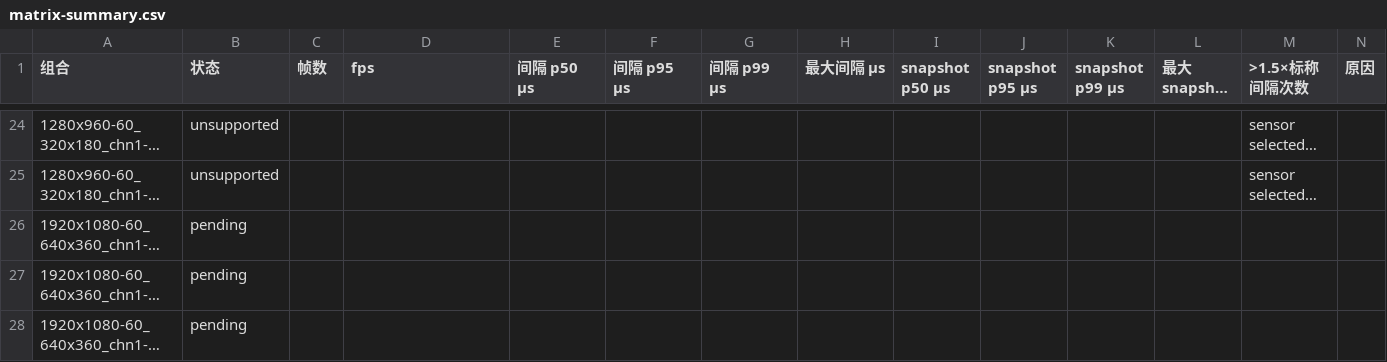
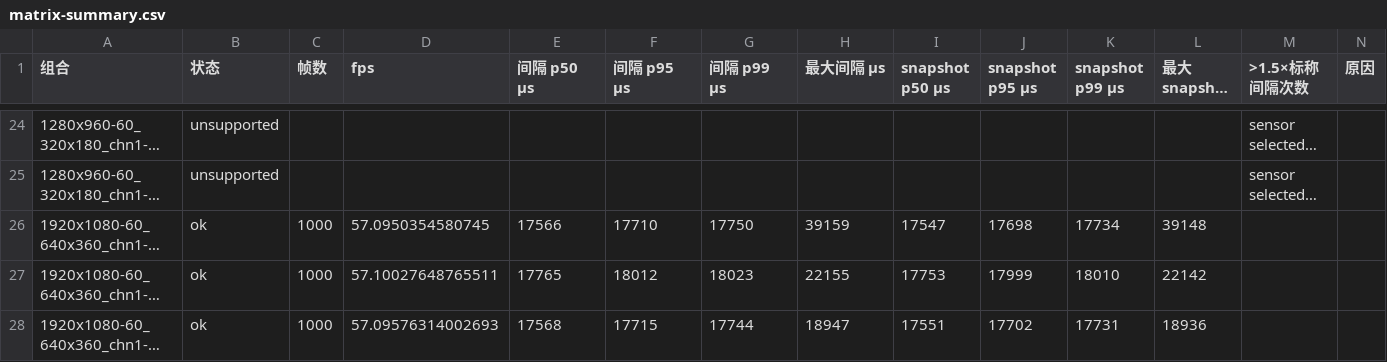
Before and after one commit to Echoall/H-CV, a CSV file: reports/data/P0-EXP01/matrix-summary.csv, drawn as a sheet; only a part is shown, gaps mark what is left out; long unchanged cells end in …; the diff covers the shown part only; the diff names each change by its address in the sheet, - before the commit and + after, or states it on an @@ line.

```diff
--- a/reports/data/P0-EXP01/matrix-summary.csv
+++ b/reports/data/P0-EXP01/matrix-summary.csv
-B26:B28 (状态): pending
+B26:B28 (状态): ok
-C26:C28 (帧数): (empty)
+C26:C28 (帧数): 1000
-D26 (fps): (empty)
+D26 (fps): 57.0950354580745
-E26 (间隔 p50 μs): (empty)
+E26 (间隔 p50 μs): 17566
-F26 (间隔 p95 μs): (empty)
+F26 (间隔 p95 μs): 17710
-G26 (间隔 p99 μs): (empty)
+G26 (间隔 p99 μs): 17750
-H26 (最大间隔 μs): (empty)
+H26 (最大间隔 μs): 39159
-I26 (snapshot p50 μs): (empty)
+I26 (snapshot p50 μs): 17547
-J26 (snapshot p95 μs): (empty)
+J26 (snapshot p95 μs): 17698
-K26 (snapshot p99 μs): (empty)
+K26 (snapshot p99 μs): 17734
-L26 (最大 snapshot μs): (empty)
+L26 (最大 snapshot μs): 39148
-D27 (fps): (empty)
+D27 (fps): 57.10027648765511
-E27 (间隔 p50 μs): (empty)
+E27 (间隔 p50 μs): 17765
-F27 (间隔 p95 μs): (empty)
+F27 (间隔 p95 μs): 18012
-G27 (间隔 p99 μs): (empty)
+G27 (间隔 p99 μs): 18023
-H27 (最大间隔 μs): (empty)
+H27 (最大间隔 μs): 22155
-I27 (snapshot p50 μs): (empty)
+I27 (snapshot p50 μs): 17753
-J27 (snapshot p95 μs): (empty)
+J27 (snapshot p95 μs): 17999
-K27 (snapshot p99 μs): (empty)
+K27 (snapshot p99 μs): 18010
-L27 (最大 snapshot μs): (empty)
+L27 (最大 snapshot μs): 22142
-D28 (fps): (empty)
+D28 (fps): 57.09576314002693
-E28 (间隔 p50 μs): (empty)
+E28 (间隔 p50 μs): 17568
-F28 (间隔 p95 μs): (empty)
+F28 (间隔 p95 μs): 17715
-G28 (间隔 p99 μs): (empty)
+G28 (间隔 p99 μs): 17744
-H28 (最大间隔 μs): (empty)
+H28 (最大间隔 μs): 18947
-I28 (snapshot p50 μs): (empty)
+I28 (snapshot p50 μs): 17551
-J28 (snapshot p95 μs): (empty)
+J28 (snapshot p95 μs): 17702
-K28 (snapshot p99 μs): (empty)
+K28 (snapshot p99 μs): 17731
-L28 (最大 snapshot μs): (empty)
+L28 (最大 snapshot μs): 18936
```
Also changed, not shown: 99 edited cells elsewhere in this file, 26 other files.
